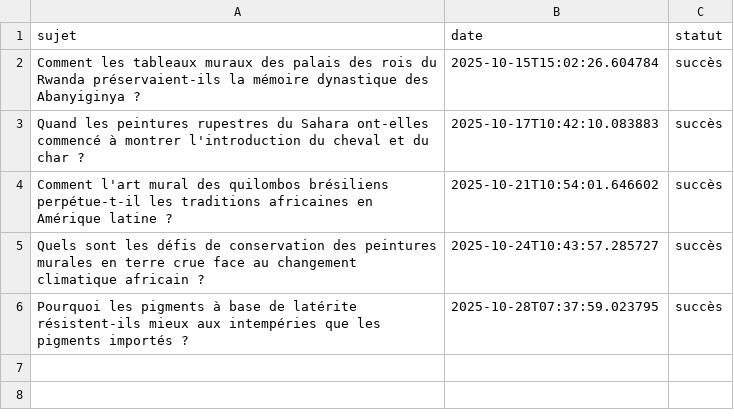
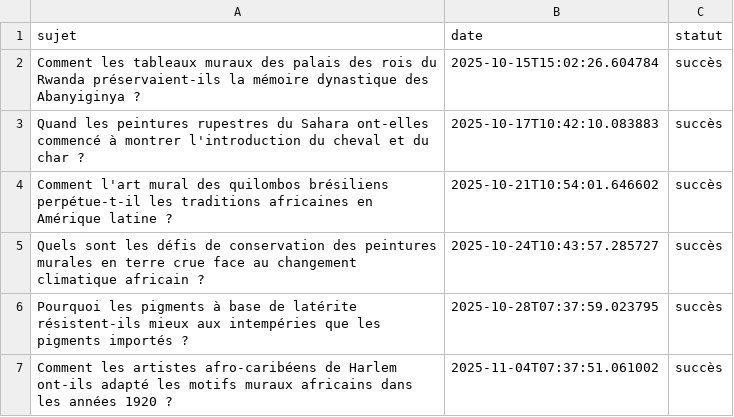
Before and after one commit to Metalosmose21/Africain-4, a CSV file: sujets_traites.csv, drawn as a sheet.

```diff
--- a/sujets_traites.csv
+++ b/sujets_traites.csv
@@ -6 +6,2 @@ Quels sont les défis de conservation des peintures murales en terre crue face a
 Pourquoi les pigments à base de latérite résistent-ils mieux aux intempéries que les pigments importés ?,2025-10-28T07:37:59.023795,succès
+Comment les artistes afro-caribéens de Harlem ont-ils adapté les motifs muraux africains dans les années 1920 ?,2025-11-04T07:37:51.061002,succès
```
Also changed, not shown: sujets.csv.
